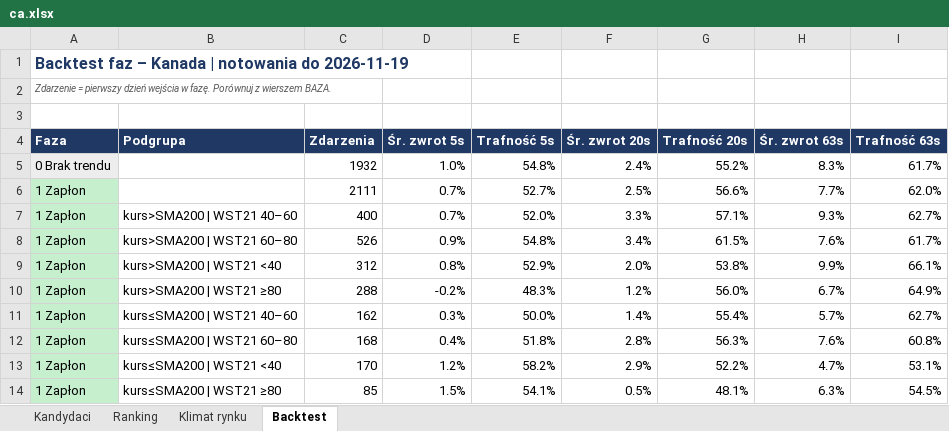
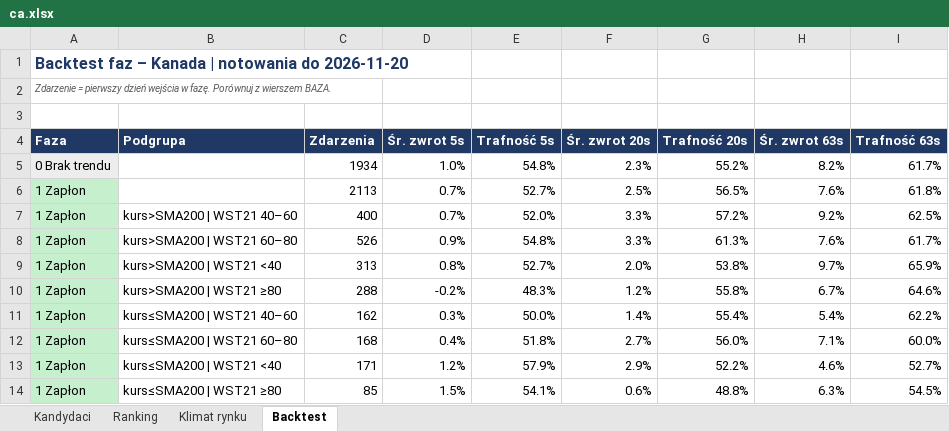
Before and after one commit to akceleratorbiz/skaner-trendu, an Excel workbook: results/regiony/ca.xlsx, sheet Backtest, drawn as a sheet; only a part is shown; values as stored, in another font and other column widths than the file's, no borders; the diff covers the shown part only; the diff names each change by its address in the sheet, - before the commit and + after, or states it on an @@ line.

```diff
--- a/results/regiony/ca.xlsx (sheet Backtest)
+++ b/results/regiony/ca.xlsx (sheet Backtest)
-A1 (Faza): …notowania do 2026-11-19
+A1 (Faza): …notowania do 2026-11-20
-C5 (Zdarzenia): 1932
+C5 (Zdarzenia): 1934
-F5 (Śr. zwrot 20s): 2.4%
+F5 (Śr. zwrot 20s): 2.3%
-H5 (Śr. zwrot 63s): 8.3%
+H5 (Śr. zwrot 63s): 8.2%
-C6 (Zdarzenia): 2111
+C6 (Zdarzenia): 2113
-G6 (Trafność 20s): 56.6%
+G6 (Trafność 20s): 56.5%
-H6 (Śr. zwrot 63s): 7.7%
+H6 (Śr. zwrot 63s): 7.6%
-I6 (Trafność 63s): 62.0%
+I6 (Trafność 63s): 61.8%
-G7 (Trafność 20s): 57.1%
+G7 (Trafność 20s): 57.2%
-H7 (Śr. zwrot 63s): 9.3%
+H7 (Śr. zwrot 63s): 9.2%
-I7 (Trafność 63s): 62.7%
+I7 (Trafność 63s): 62.5%
-F8 (Śr. zwrot 20s): 3.4%
+F8 (Śr. zwrot 20s): 3.3%
-G8 (Trafność 20s): 61.5%
+G8 (Trafność 20s): 61.3%
-C9 (Zdarzenia): 312
+C9 (Zdarzenia): 313
-E9 (Trafność 5s): 52.9%
+E9 (Trafność 5s): 52.7%
-H9 (Śr. zwrot 63s): 9.9%
+H9 (Śr. zwrot 63s): 9.7%
-I9 (Trafność 63s): 66.1%
+I9 (Trafność 63s): 65.9%
-G10 (Trafność 20s): 56.0%
+G10 (Trafność 20s): 55.8%
-I10 (Trafność 63s): 64.9%
+I10 (Trafność 63s): 64.6%
-H11 (Śr. zwrot 63s): 5.7%
+H11 (Śr. zwrot 63s): 5.4%
-I11 (Trafność 63s): 62.7%
+I11 (Trafność 63s): 62.2%
-F12 (Śr. zwrot 20s): 2.8%
+F12 (Śr. zwrot 20s): 2.7%
-G12 (Trafność 20s): 56.3%
+G12 (Trafność 20s): 56.0%
-H12 (Śr. zwrot 63s): 7.6%
+H12 (Śr. zwrot 63s): 7.1%
-I12 (Trafność 63s): 60.8%
+I12 (Trafność 63s): 60.0%
-C13 (Zdarzenia): 170
+C13 (Zdarzenia): 171
-E13 (Trafność 5s): 58.2%
+E13 (Trafność 5s): 57.9%
-H13 (Śr. zwrot 63s): 4.7%
+H13 (Śr. zwrot 63s): 4.6%
-I13 (Trafność 63s): 53.1%
+I13 (Trafność 63s): 52.7%
-F14 (Śr. zwrot 20s): 0.5%
+F14 (Śr. zwrot 20s): 0.6%
-G14 (Trafność 20s): 48.1%
+G14 (Trafność 20s): 48.8%
```
Also changed, not shown: 1 added row, 1 removed row and 9 edited cells elsewhere in this sheet, sheet Ranking, sheet Kandydaci, sheet Klimat rynku, results/regiony/apac.xlsx, results/regiony/jp.xlsx, 9 other files.
